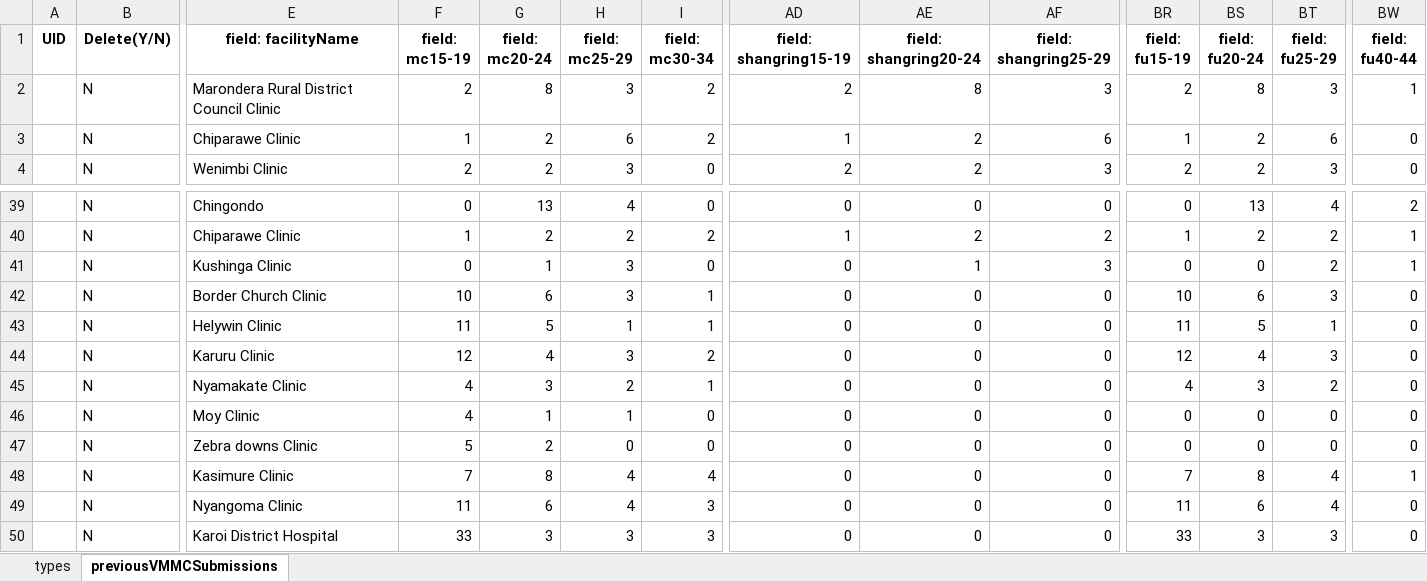
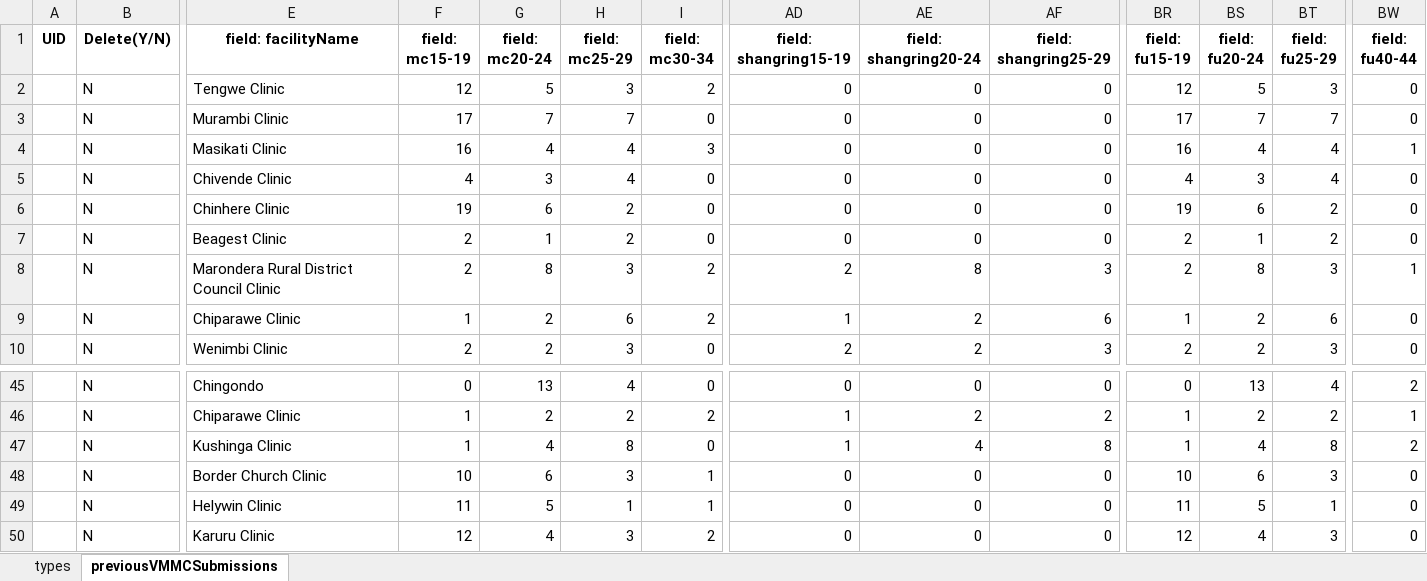
Before and after one commit to ashleymutenha/zazic-commcareManipulation, an Excel workbook: ZDIPlookup.xlsx, sheet previousVMMCSubmissions, drawn as a sheet; only a part is shown, gaps mark what is left out; the shorter side is filled out with more unchanged rows; values as stored, in another font and other column widths than the file's, no borders; addresses are those after the commit; rows hold the shown columns only; the diff names each change by its address in the sheet, - before the commit and + after, or states it on an @@ line.

```diff
--- a/ZDIPlookup.xlsx (sheet previousVMMCSubmissions)
+++ b/ZDIPlookup.xlsx (sheet previousVMMCSubmissions)
+row 2:  | N | Tengwe Clinic | 12 | 5 | 3 | 2 | 0 | 0 | 0 | 12 | 5 | 3 | 0
+row 3:  | N | Murambi Clinic | 17 | 7 | 7 | 0 | 0 | 0 | 0 | 17 | 7 | 7 | 0
+row 4:  | N | Masikati Clinic | 16 | 4 | 4 | 3 | 0 | 0 | 0 | 16 | 4 | 4 | 1
+row 5:  | N | Chivende Clinic | 4 | 3 | 4 | 0 | 0 | 0 | 0 | 4 | 3 | 4 | 0
+row 6:  | N | Chinhere Clinic | 19 | 6 | 2 | 0 | 0 | 0 | 0 | 19 | 6 | 2 | 0
+row 7:  | N | Beagest Clinic | 2 | 1 | 2 | 0 | 0 | 0 | 0 | 2 | 1 | 2 | 0
-F47 (field: mc15-19): 0
+F47 (field: mc15-19): 1
-G47 (field: mc20-24): 1
+G47 (field: mc20-24): 4
-H47 (field: mc25-29): 3
+H47 (field: mc25-29): 8
-AD47 (field: shangring15-19): 0
+AD47 (field: shangring15-19): 1
-AE47 (field: shangring20-24): 1
+AE47 (field: shangring20-24): 4
-AF47 (field: shangring25-29): 3
+AF47 (field: shangring25-29): 8
-BR47 (field: fu15-19): 0
+BR47 (field: fu15-19): 1
-BS47 (field: fu20-24): 0
+BS47 (field: fu20-24): 4
-BT47 (field: fu25-29): 2
+BT47 (field: fu25-29): 8
-BW47 (field: fu40-44): 1
+BW47 (field: fu40-44): 2
```
Also changed, not shown: data.xlsx, final_corrected_data.xlsx, 6 other files.
